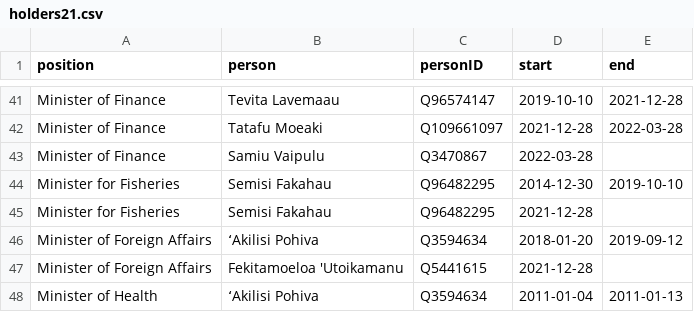
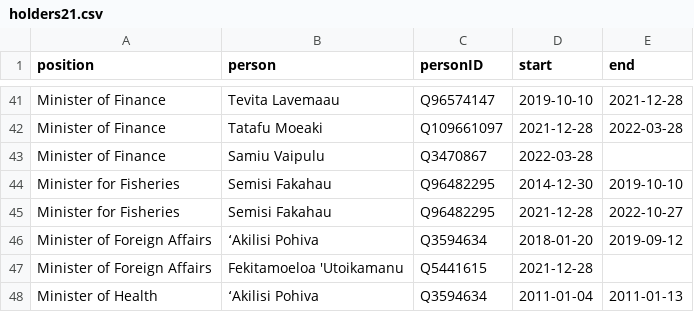
Before and after one commit to Tonyatibbs06/tonga, a CSV file: html/holders21.csv, drawn as a sheet; only a part is shown, gaps mark what is left out.

```diff
--- a/html/holders21.csv
+++ b/html/holders21.csv
@@ -44,3 +44,3 @@ Minister of Finance,Samiu Vaipulu,Q3470867,2022-03-28,
 Minister for Fisheries,Semisi Fakahau,Q96482295,2014-12-30,2019-10-10
-Minister for Fisheries,Semisi Fakahau,Q96482295,2021-12-28,
+Minister for Fisheries,Semisi Fakahau,Q96482295,2021-12-28,2022-10-27
 Minister of Foreign Affairs,ʻAkilisi Pohiva,Q3594634,2018-01-20,2019-09-12
```
Also changed, not shown: html/bio.csv, html/current.csv, 4 other files.
